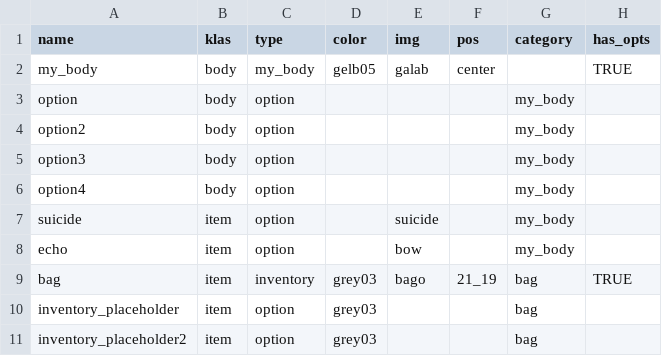
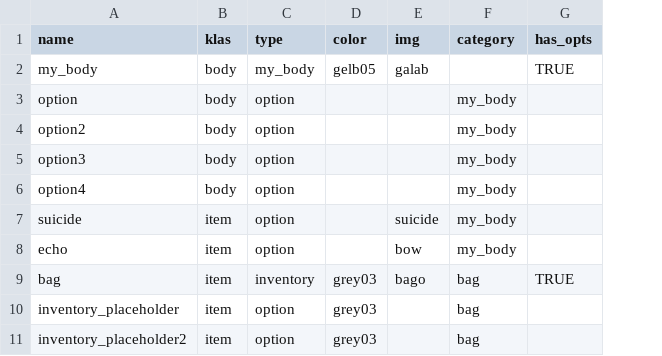
Before and after one commit to dimch0/circles, a CSV file: data/scenario_01/scenario_01.csv, drawn as a sheet; only a part is shown; the diff names each change by its address in the sheet, - before the commit and + after, or states it on an @@ line.

Commit message:
pos data field removed

```diff
--- a/data/scenario_01/scenario_01.csv
+++ b/data/scenario_01/scenario_01.csv
-column F (pos), rows 2-9: center |  |  |  |  |  |  | 21_19
```
Also changed, not shown: data/all/all.csv, 6 other files.
